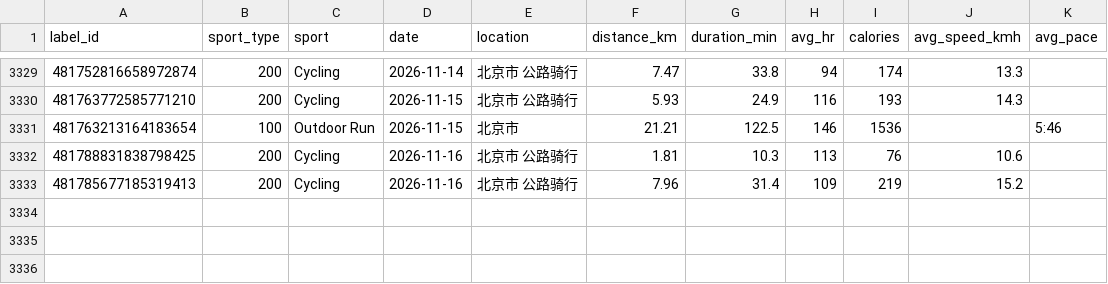
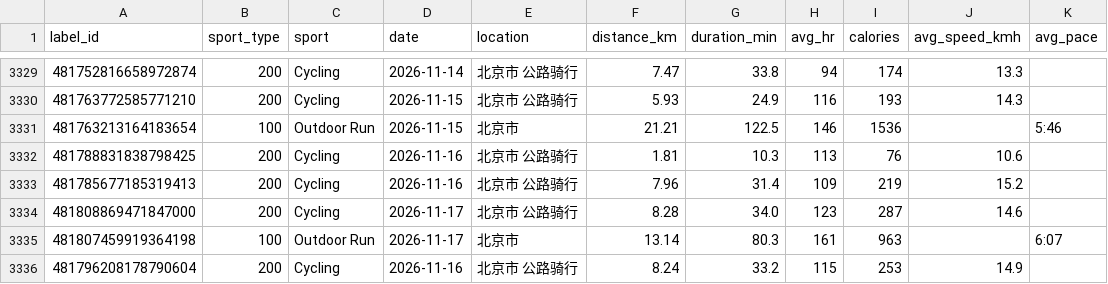
Before and after one commit to zhubao315/health, a CSV file: data/activities.csv, drawn as a sheet; only a part is shown, gaps mark what is left out; the diff names each change by its address in the sheet, - before the commit and + after, or states it on an @@ line.

```diff
--- a/data/activities.csv
+++ b/data/activities.csv
+row 3334: 481808869471847000 | 200 | Cycling | 2026-11-17 | 北京市 公路骑行 | 8.28 | 34.0 | 123 | 287 | 14.6
+row 3335: 481807459919364198 | 100 | Outdoor Run | 2026-11-17 | 北京市 | 13.14 | 80.3 | 161 | 963 |  | 6:07
+row 3336: 481796208178790604 | 200 | Cycling | 2026-11-16 | 北京市 公路骑行 | 8.24 | 33.2 | 115 | 253 | 14.9
```
Also changed, not shown: data/daily.csv, data/daily_health.csv, 15 other files.
